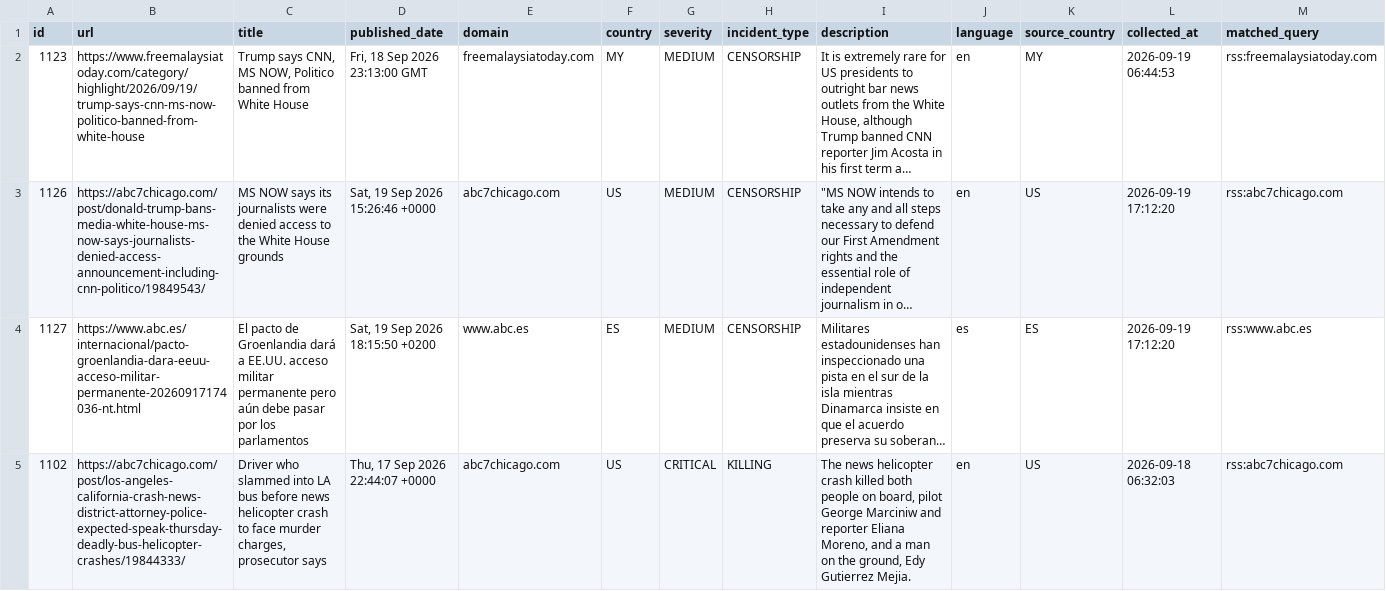
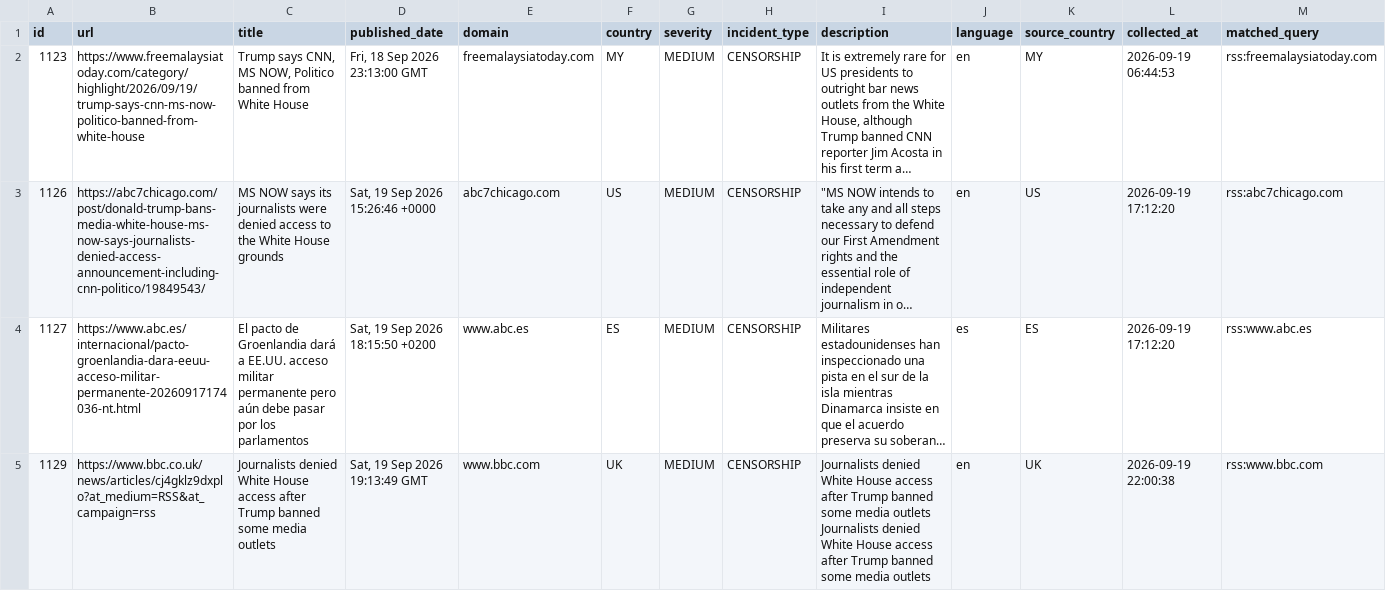
Before and after one commit to nunocalaim/journalist-safety-monitor-ccnews, a CSV file: data/exports/incidents_10d.csv, drawn as a sheet; only a part is shown; the shorter side is filled out with more unchanged rows; long unchanged cells end in …; rows hold the shown columns only; the diff covers the shown part only; the diff names each change by its address in the sheet, - before the commit and + after, or states it on an @@ line.

```diff
--- a/data/exports/incidents_10d.csv
+++ b/data/exports/incidents_10d.csv
+row 5: 1129 | https://www.bbc.co.uk/news/articles/cj4gklz9dxplo?at_medium=RSS&at_campaign=rss | Journalists denied White House access after Trump banned some media outlets | Sat, 19 Sep 2026 19:13:49 GMT | www.bbc.com | UK | MEDIUM | CENSORSHIP | Journalists denied White House access after Trump banned some media outlets Journalists denied White House access after Trump banned some media outlets | en | UK | 2026-09-19 22:00:38 | rss:www.bbc.com
```
Also changed, not shown: 3 added rows elsewhere in this file, data/exports/incidents_180d.csv, data/exports/incidents_30d.csv, 5 other files.
